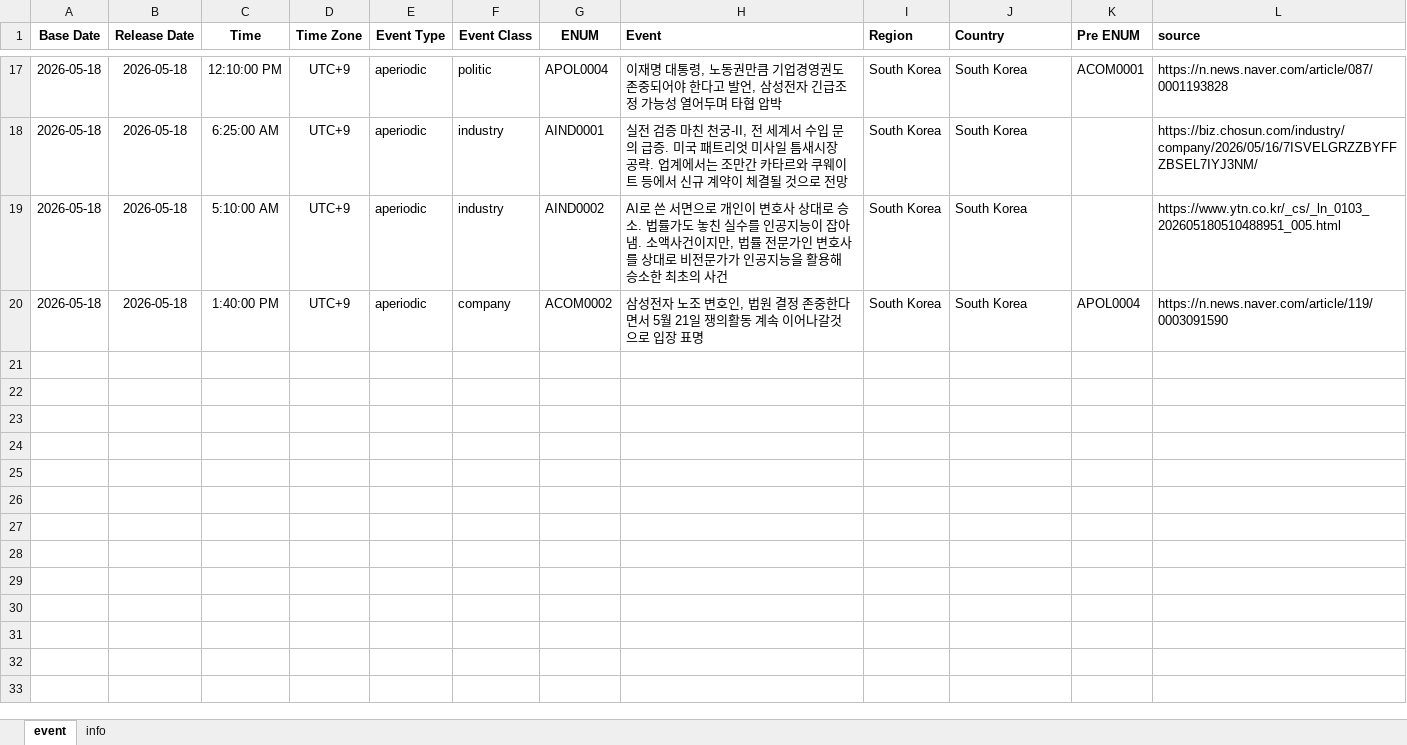
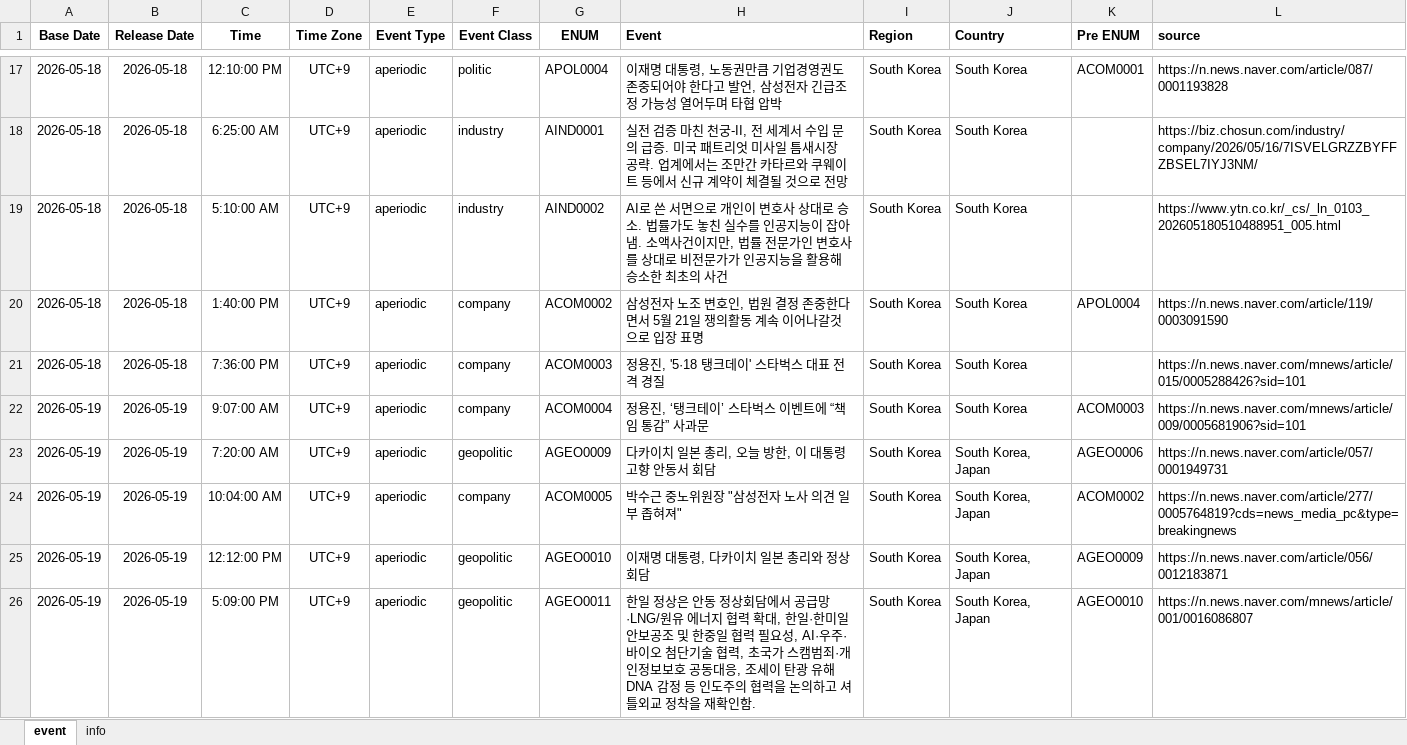
Before and after one commit to Tommylee1013/AlternativeData, an Excel workbook: data/event/event.xlsx, sheet event, drawn as a sheet; only a part is shown, gaps mark what is left out; values as stored, in another font and other column widths than the file's, no borders; the diff names each change by its address in the sheet, - before the commit and + after, or states it on an @@ line.

```diff
--- a/data/event/event.xlsx (sheet event)
+++ b/data/event/event.xlsx (sheet event)
+row 21: 2026-05-18 | 2026-05-18 | 7:36:00 PM | UTC+9 | aperiodic | company | ACOM0003 | 정용진, '5·18 탱크데이' 스타벅스 대표 전격 경질 | South Korea | South Korea |  | https://n.news.naver.com/mnews/article/015/0005288426?sid=101
+row 22: 2026-05-19 | 2026-05-19 | 9:07:00 AM | UTC+9 | aperiodic | company | ACOM0004 | 정용진, ‘탱크테이’ 스타벅스 이벤트에 “책임 통감” 사과문 | South Korea | South Korea | ACOM0003 | https://n.news.naver.com/mnews/article/009/0005681906?sid=101
+row 23: 2026-05-19 | 2026-05-19 | 7:20:00 AM | UTC+9 | aperiodic | geopolitic | AGEO0009 | 다카이치 일본 총리, 오늘 방한, 이 대통령 고향 안동서 회담 | South Korea | South Korea, Japan | AGEO0006 | https://n.news.naver.com/article/057/0001949731
+row 24: 2026-05-19 | 2026-05-19 | 10:04:00 AM | UTC+9 | aperiodic | company | ACOM0005 | 박수근 중노위원장 "삼성전자 노사 의견 일부 좁혀져" | South Korea | South Korea, Japan | ACOM0002 | https://n.news.naver.com/article/277/0005764819?cds=news_media_pc&type=breakingnews
+row 25: 2026-05-19 | 2026-05-19 | 12:12:00 PM | UTC+9 | aperiodic | geopolitic | AGEO0010 | 이재명 대통령, 다카이치 일본 총리와 정상회담 | South Korea | South Korea, Japan | AGEO0009 | https://n.news.naver.com/article/056/0012183871
+row 26: 2026-05-19 | 2026-05-19 | 5:09:00 PM | UTC+9 | aperiodic | geopolitic | AGEO0011 | 한일 정상은 안동 정상회담에서 공급망·LNG/원유 에너지 협력 확대, 한일·한미일 안보공조 및 한중일 협력 필요성, AI·우주·바이오 첨단기술 협력, 초국가 스캠범죄·개인정보보호 공동대응, 조세이 탄광 유해 DNA 감정 등 인도주의 협력을 논의하고 셔틀외교 정착을 재확인함. | South Korea | South Korea, Japan | AGEO0010 | https://n.news.naver.com/mnews/article/001/0016086807
```
Also changed, not shown: data/commodity/AAA Gasoline.xlsx, data/freight/Baltic air freight index.xlsx, 8 other files.
